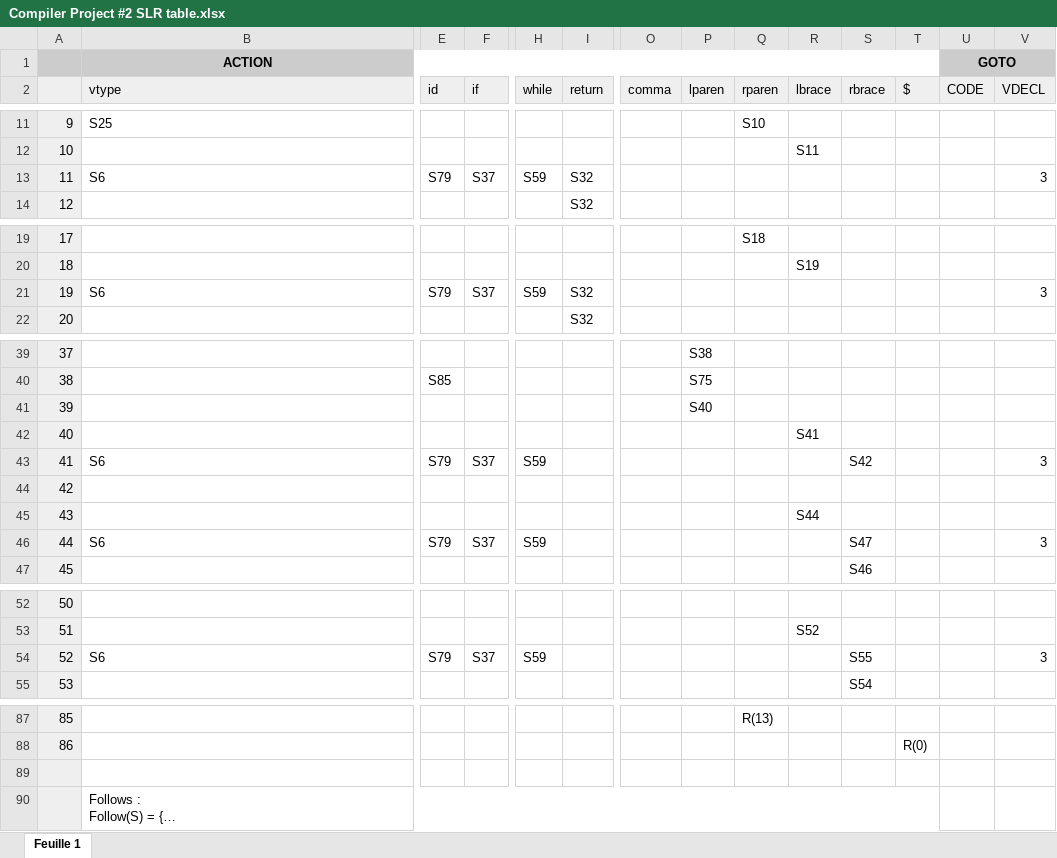
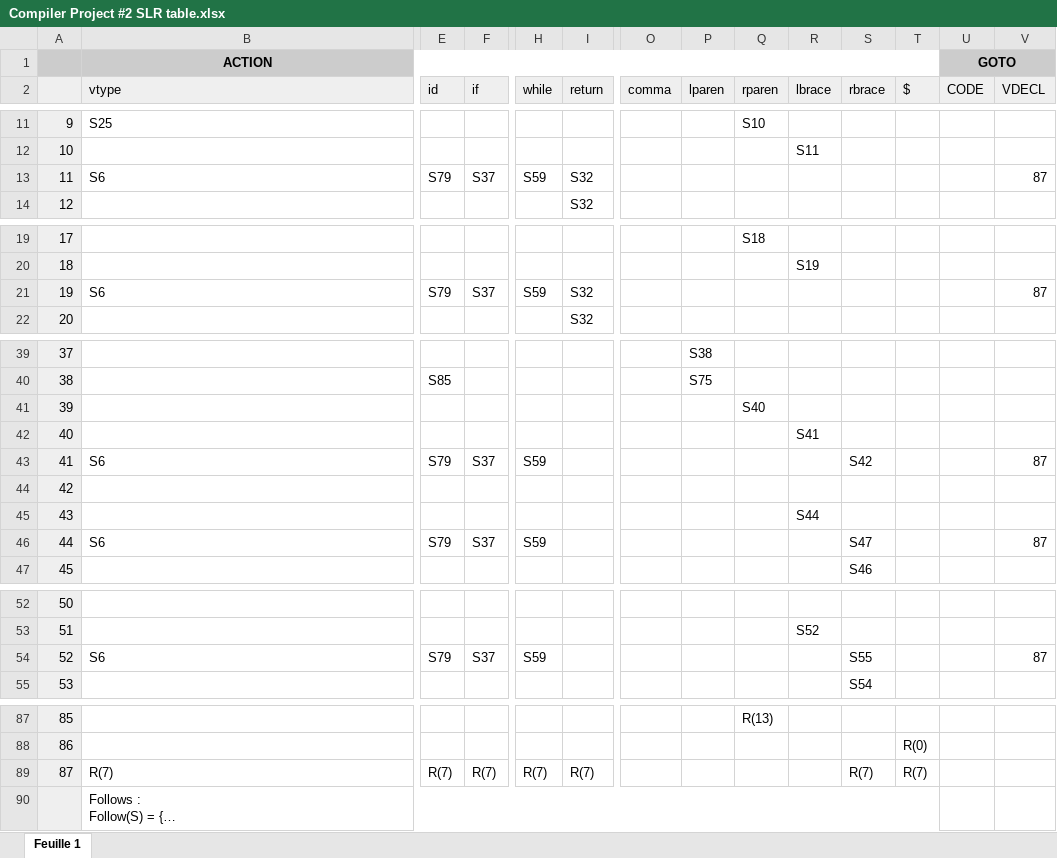
Before and after one commit to Tacktel/compiler-syntax-analyzer, an Excel workbook: hw2/Compiler Project #2 SLR table.xlsx, sheet Feuille 1, drawn as a sheet; only a part is shown, gaps mark what is left out; long unchanged cells end in …; values as stored, in another font and other column widths than the file's, no borders; charts and pictures not drawn; rows hold the shown columns only; the diff covers the shown part only; the diff names each change by its address in the sheet, - before the commit and + after, or states it on an @@ line.

```diff
--- a/hw2/Compiler Project #2 SLR table.xlsx (sheet Feuille 1)
+++ b/hw2/Compiler Project #2 SLR table.xlsx (sheet Feuille 1)
-V13 (VDECL): 3
+V13 (VDECL): 87
-V21 (VDECL): 3
+V21 (VDECL): 87
-P41 (lparen): S40
+P41 (lparen): (empty)
-Q41 (rparen): (empty)
+Q41 (rparen): S40
-V43 (VDECL): 3
+V43 (VDECL): 87
-V46 (VDECL): 3
+V46 (VDECL): 87
-V54 (VDECL): 3
+V54 (VDECL): 87
-row 89: (empty)
+row 89: 87 | R(7) | R(7) | R(7) | R(7) | R(7) |  |  |  |  | R(7) | R(7)
```
Also changed, not shown: 1 edited cell elsewhere in this sheet, charts or pictures, 16 other files.
